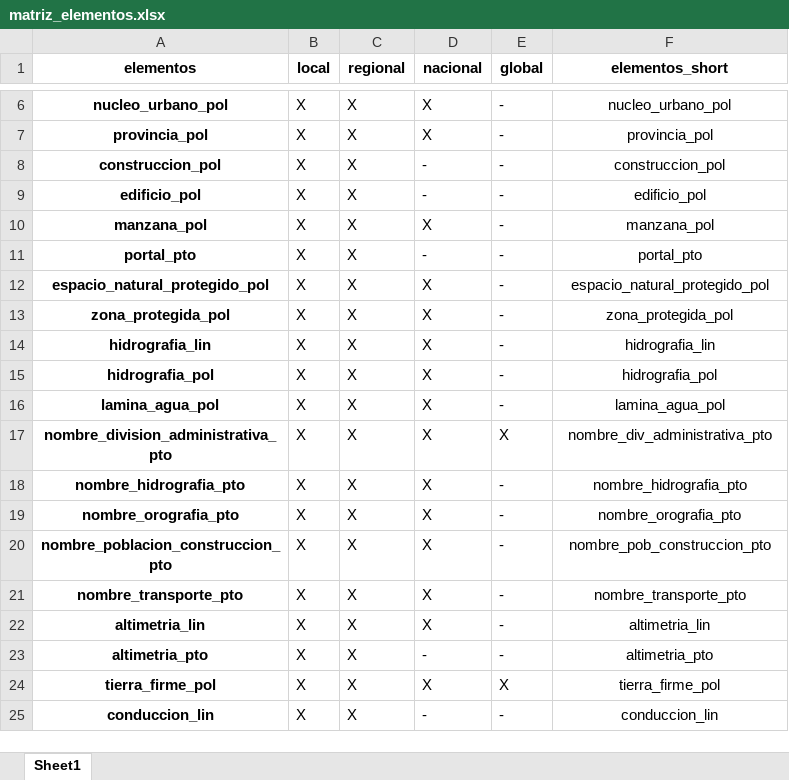
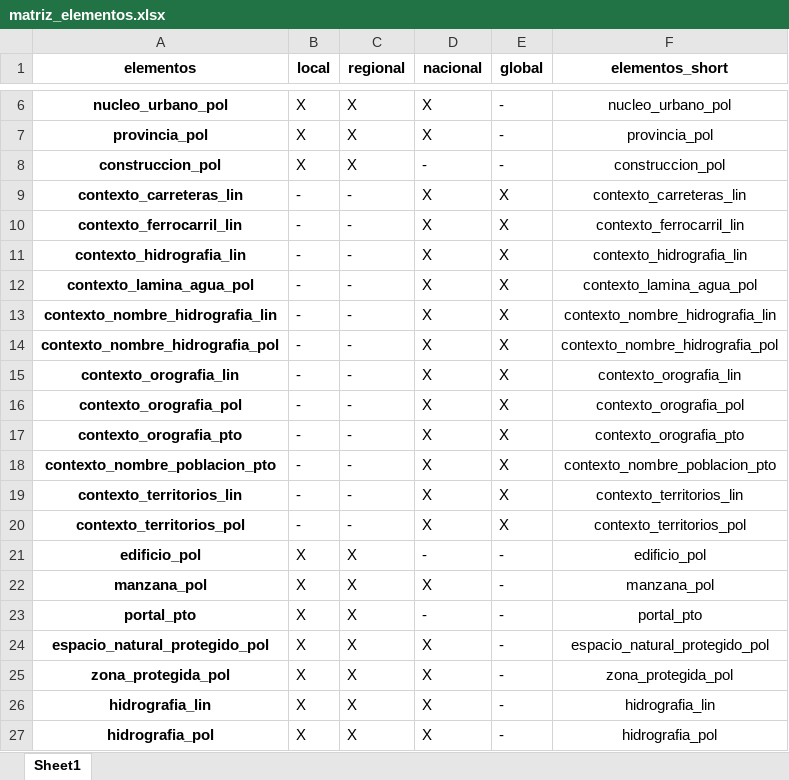
Before and after one commit to IDEESpain/mapabase, an Excel workbook: scripts/teselas/3ProcesoUnionDatos/lib/matriz_elementos.xlsx, sheet Sheet1, drawn as a sheet; only a part is shown, gaps mark what is left out; the shorter side is filled out with more unchanged rows; values as stored, in another font and other column widths than the file's, no borders; the diff names each change by its address in the sheet, - before the commit and + after, or states it on an @@ line.

Commit message:
Actualizada matriz de elementos

```diff
--- a/scripts/teselas/3ProcesoUnionDatos/lib/matriz_elementos.xlsx (sheet Sheet1)
+++ b/scripts/teselas/3ProcesoUnionDatos/lib/matriz_elementos.xlsx (sheet Sheet1)
+row 9: contexto_carreteras_lin | - | - | X | X | contexto_carreteras_lin
+row 10: contexto_ferrocarril_lin | - | - | X | X | contexto_ferrocarril_lin
+row 11: contexto_hidrografia_lin | - | - | X | X | contexto_hidrografia_lin
+row 12: contexto_lamina_agua_pol | - | - | X | X | contexto_lamina_agua_pol
+row 13: contexto_nombre_hidrografia_lin | - | - | X | X | contexto_nombre_hidrografia_lin
+row 14: contexto_nombre_hidrografia_pol | - | - | X | X | contexto_nombre_hidrografia_pol
+row 15: contexto_orografia_lin | - | - | X | X | contexto_orografia_lin
+row 16: contexto_orografia_pol | - | - | X | X | contexto_orografia_pol
+row 17: contexto_orografia_pto | - | - | X | X | contexto_orografia_pto
+row 18: contexto_nombre_poblacion_pto | - | - | X | X | contexto_nombre_poblacion_pto
+row 19: contexto_territorios_lin | - | - | X | X | contexto_territorios_lin
+row 20: contexto_territorios_pol | - | - | X | X | contexto_territorios_pol
```
